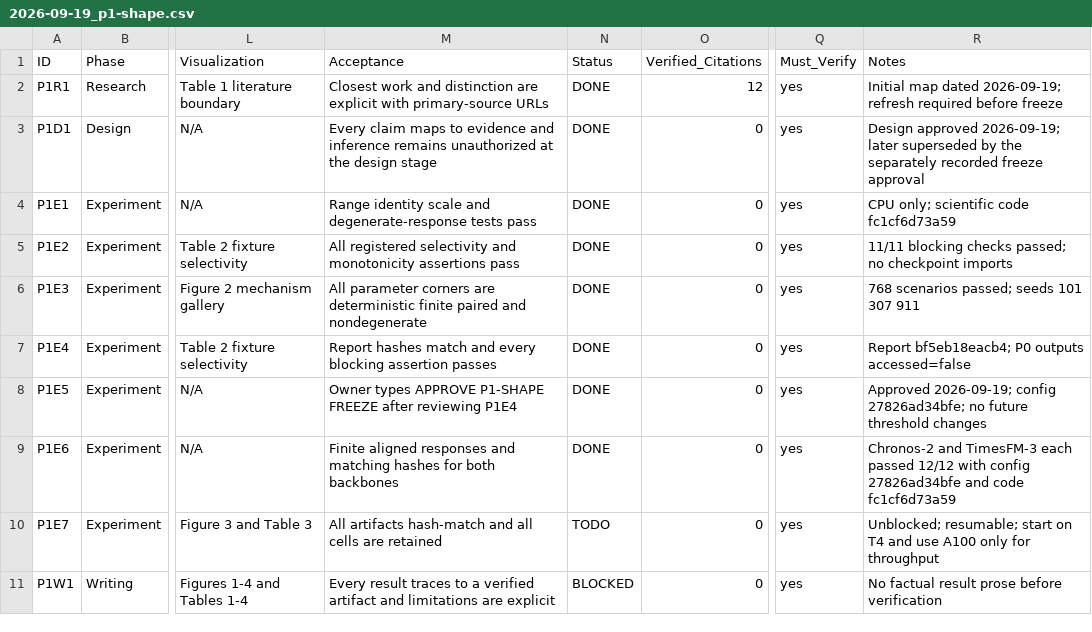
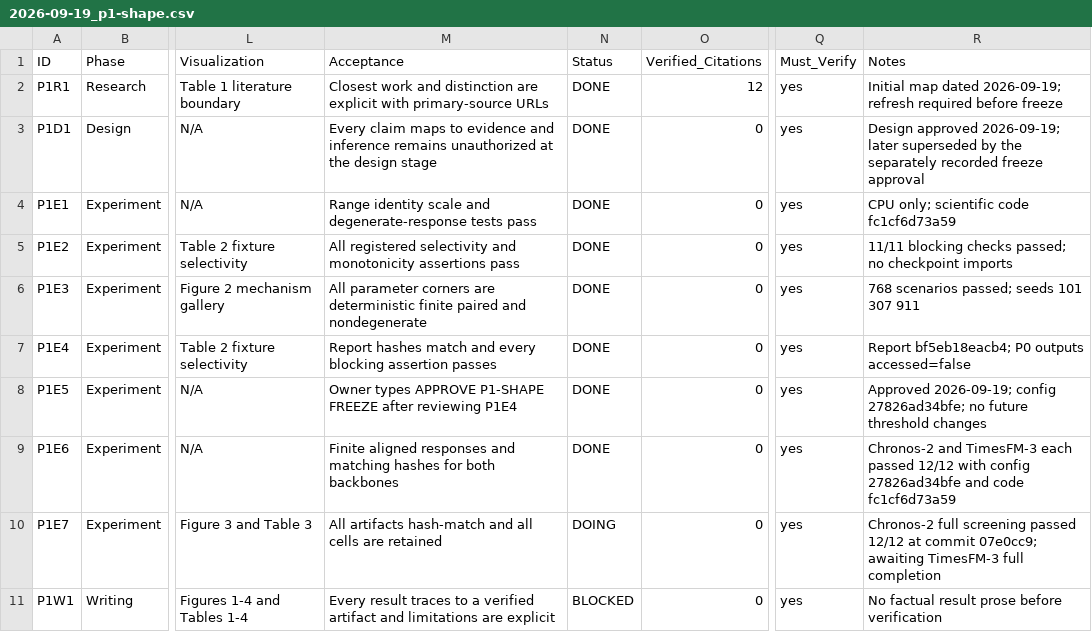
Before and after one commit to FlyMe2star/tsfm-covariate-faithfulness, a CSV file: issues/2026-09-19_p1-shape.csv, drawn as a sheet; only a part is shown, gaps mark what is left out; the diff names each change by its address in the sheet, - before the commit and + after, or states it on an @@ line.

Commit message:
Archive Chronos-2 P1-SHAPE full completion

```diff
--- a/issues/2026-09-19_p1-shape.csv
+++ b/issues/2026-09-19_p1-shape.csv
-N10 (Status): TODO
+N10 (Status): DOING
-R10 (Notes): Unblocked; resumable; start on T4 and use A100 only for throughput
+R10 (Notes): Chronos-2 full screening passed 12/12 at commit 07e0cc9; awaiting TimesFM-3 full completion
```
Also changed, not shown: 1 other file.
